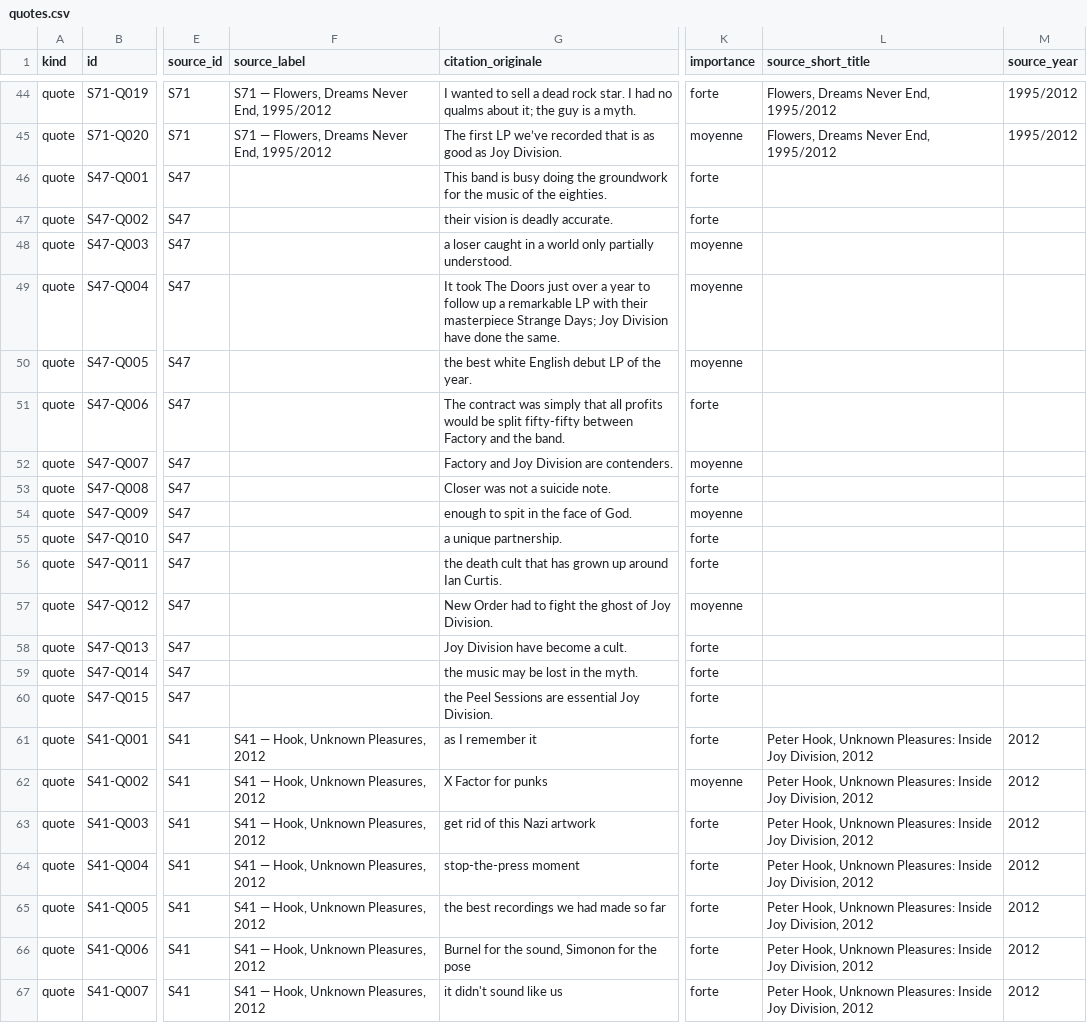
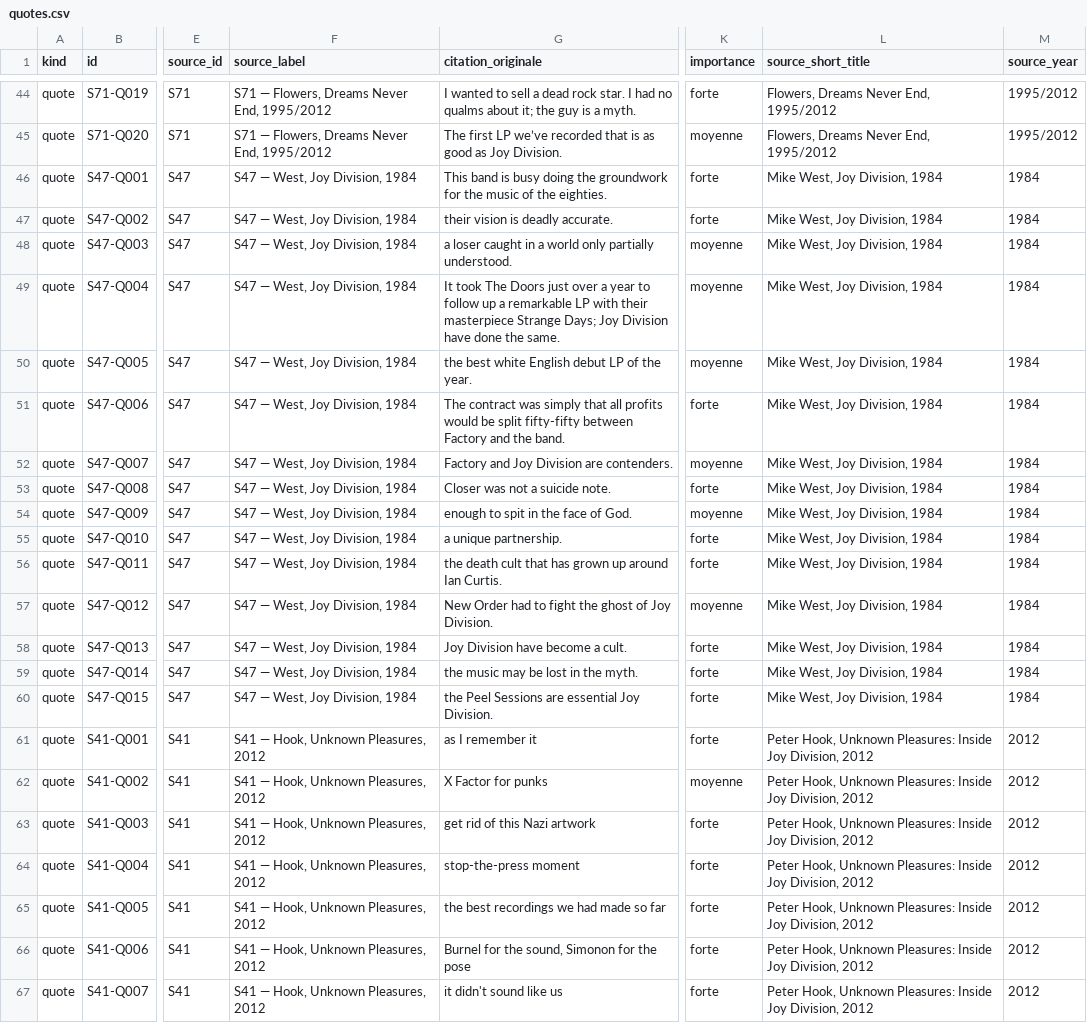
Before and after one commit to AdminQuest/joy-division-ai-writing-studio, a CSV file: exports/generated/quotes.csv, drawn as a sheet; only a part is shown, gaps mark what is left out; the diff covers the shown part only; the diff names each change by its address in the sheet, - before the commit and + after, or states it on an @@ line.

Commit message:
Update generated registers and master documents

```diff
--- a/exports/generated/quotes.csv
+++ b/exports/generated/quotes.csv
-F46:F60 (source_label): (empty)
+F46:F60 (source_label): S47 — West, Joy Division, 1984
-L46:L60 (source_short_title): (empty)
+L46:L60 (source_short_title): Mike West, Joy Division, 1984
-M46:M60 (source_year): (empty)
+M46:M60 (source_year): 1984
```
Also changed, not shown: 10 edited cells elsewhere in this file, exports/generated/sources.csv, 20 other files.
